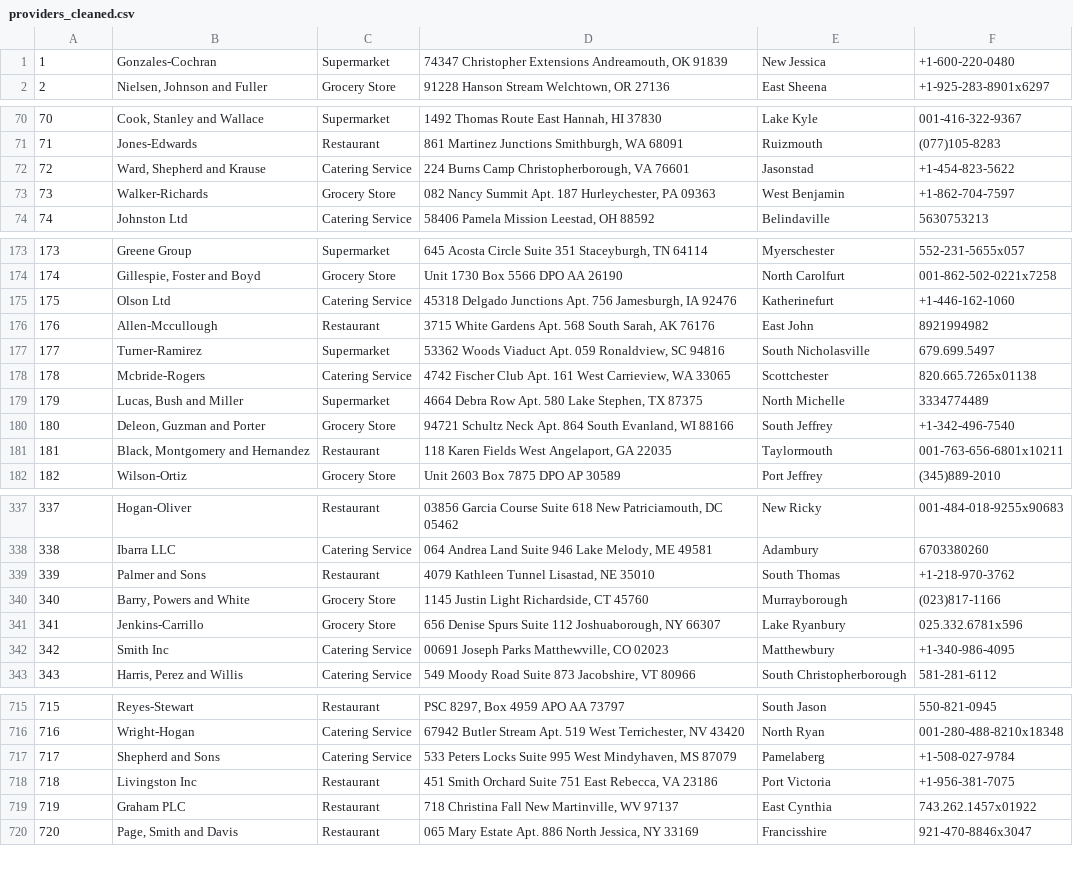
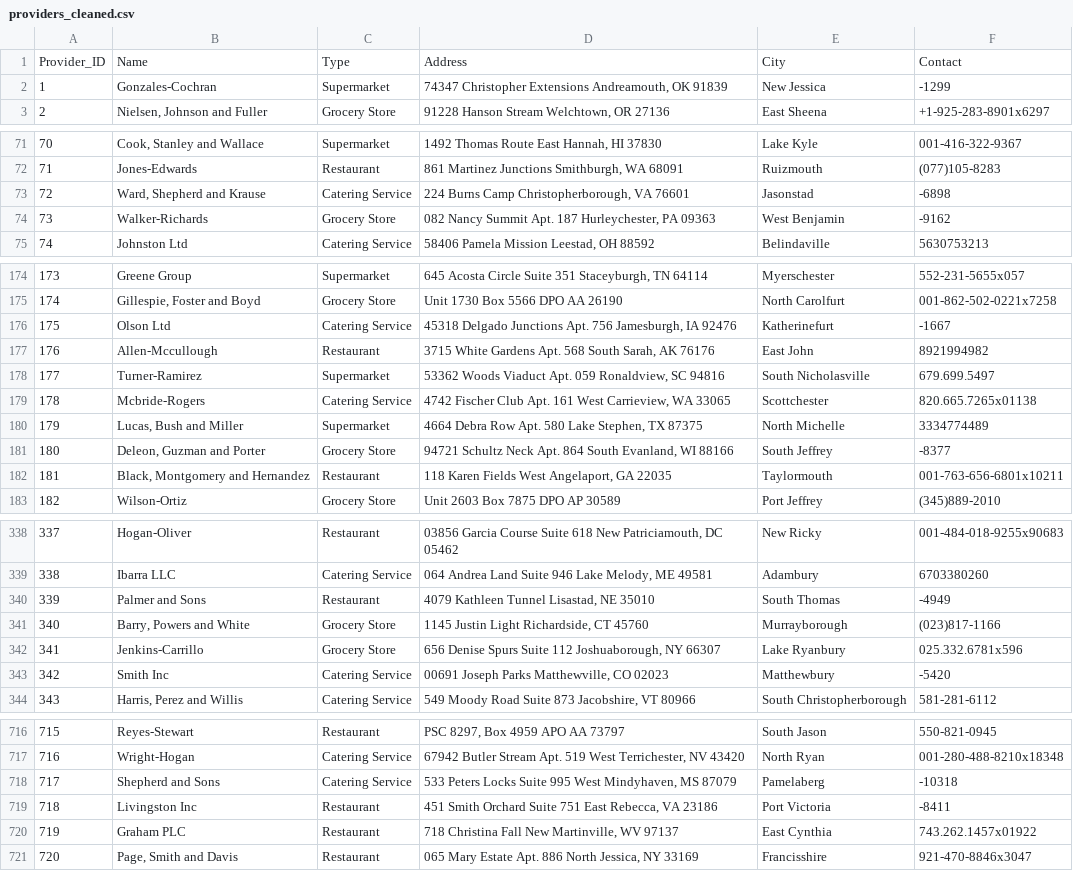
Before and after one commit to varad201005-lab/local-food-wastage-management-system, a CSV file: providers_cleaned.csv, drawn as a sheet; only a part is shown, gaps mark what is left out; the diff covers the shown part only.

```diff
--- a/providers_cleaned.csv
+++ b/providers_cleaned.csv
@@ -1,2 +1,3 @@
-1,Gonzales-Cochran,Supermarket,"74347 Christopher Extensions Andreamouth, OK 91839",New Jessica,+1-600-220-0480
+Provider_ID,Name,Type,Address,City,Contact
+1,Gonzales-Cochran,Supermarket,"74347 Christopher Extensions Andreamouth, OK 91839",New Jessica,-1299
 2,"Nielsen, Johnson and Fuller",Grocery Store,"91228 Hanson Stream Welchtown, OR 27136",East Sheena,+1-925-283-8901x6297
@@ -71,4 +72,4 @@
 71,Jones-Edwards,Restaurant,"861 Martinez Junctions Smithburgh, WA 68091",Ruizmouth,(077)105-8283
-72,"Ward, Shepherd and Krause",Catering Service,"224 Burns Camp Christopherborough, VA 76601",Jasonstad,+1-454-823-5622
-73,Walker-Richards,Grocery Store,"082 Nancy Summit Apt. 187 Hurleychester, PA 09363",West Benjamin,+1-862-704-7597
+72,"Ward, Shepherd and Krause",Catering Service,"224 Burns Camp Christopherborough, VA 76601",Jasonstad,-6898
+73,Walker-Richards,Grocery Store,"082 Nancy Summit Apt. 187 Hurleychester, PA 09363",West Benjamin,-9162
 74,Johnston Ltd,Catering Service,"58406 Pamela Mission Leestad, OH 88592",Belindaville,5630753213
@@ -174,3 +175,3 @@
 174,"Gillespie, Foster and Boyd",Grocery Store,Unit 1730 Box 5566 DPO AA 26190,North Carolfurt,001-862-502-0221x7258
-175,Olson Ltd,Catering Service,"45318 Delgado Junctions Apt. 756 Jamesburgh, IA 92476",Katherinefurt,+1-446-162-1060
+175,Olson Ltd,Catering Service,"45318 Delgado Junctions Apt. 756 Jamesburgh, IA 92476",Katherinefurt,-1667
 176,Allen-Mccullough,Restaurant,"3715 White Gardens Apt. 568 South Sarah, AK 76176",East John,8921994982
@@ -179,3 +180,3 @@
 179,"Lucas, Bush and Miller",Supermarket,"4664 Debra Row Apt. 580 Lake Stephen, TX 87375",North Michelle,3334774489
-180,"Deleon, Guzman and Porter",Grocery Store,"94721 Schultz Neck Apt. 864 South Evanland, WI 88166",South Jeffrey,+1-342-496-7540
+180,"Deleon, Guzman and Porter",Grocery Store,"94721 Schultz Neck Apt. 864 South Evanland, WI 88166",South Jeffrey,-8377
 181,"Black, Montgomery and Hernandez",Restaurant,"118 Karen Fields West Angelaport, GA 22035",Taylormouth,001-763-656-6801x10211
@@ -338,6 +339,6 @@
 338,Ibarra LLC,Catering Service,"064 Andrea Land Suite 946 Lake Melody, ME 49581",Adambury,6703380260
-339,Palmer and Sons,Restaurant,"4079 Kathleen Tunnel Lisastad, NE 35010",South Thomas,+1-218-970-3762
+339,Palmer and Sons,Restaurant,"4079 Kathleen Tunnel Lisastad, NE 35010",South Thomas,-4949
 340,"Barry, Powers and White",Grocery Store,"1145 Justin Light Richardside, CT 45760",Murrayborough,(023)817-1166
 341,Jenkins-Carrillo,Grocery Store,"656 Denise Spurs Suite 112 Joshuaborough, NY 66307",Lake Ryanbury,025.332.6781x596
-342,Smith Inc,Catering Service,"00691 Joseph Parks Matthewville, CO 02023",Matthewbury,+1-340-986-4095
+342,Smith Inc,Catering Service,"00691 Joseph Parks Matthewville, CO 02023",Matthewbury,-5420
 343,"Harris, Perez and Willis",Catering Service,"549 Moody Road Suite 873 Jacobshire, VT 80966",South Christopherborough,581-281-6112
@@ -716,4 +717,4 @@
 716,Wright-Hogan,Catering Service,"67942 Butler Stream Apt. 519 West Terrichester, NV 43420",North Ryan,001-280-488-8210x18348
-717,Shepherd and Sons,Catering Service,"533 Peters Locks Suite 995 West Mindyhaven, MS 87079",Pamelaberg,+1-508-027-9784
-718,Livingston Inc,Restaurant,"451 Smith Orchard Suite 751 East Rebecca, VA 23186",Port Victoria,+1-956-381-7075
+717,Shepherd and Sons,Catering Service,"533 Peters Locks Suite 995 West Mindyhaven, MS 87079",Pamelaberg,-10318
+718,Livingston Inc,Restaurant,"451 Smith Orchard Suite 751 East Rebecca, VA 23186",Port Victoria,-8411
 719,Graham PLC,Restaurant,"718 Christina Fall New Martinville, WV 97137",East Cynthia,743.262.1457x01922
```
Also changed, not shown: 38 edited cells elsewhere in this file, food_listings_cleaned.csv, receivers_cleaned.csv, 1 other file.
